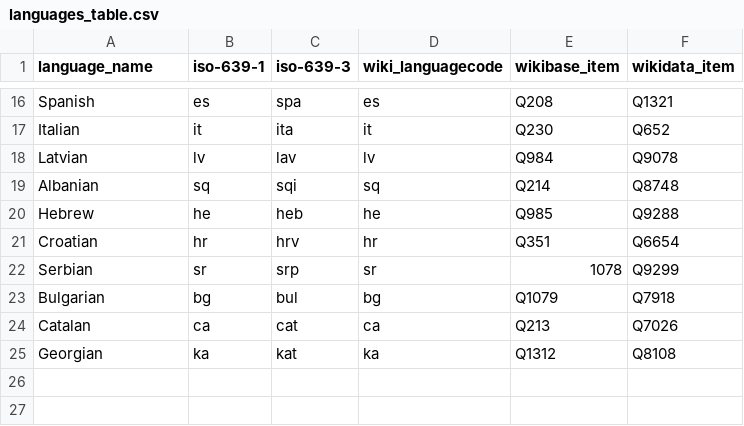
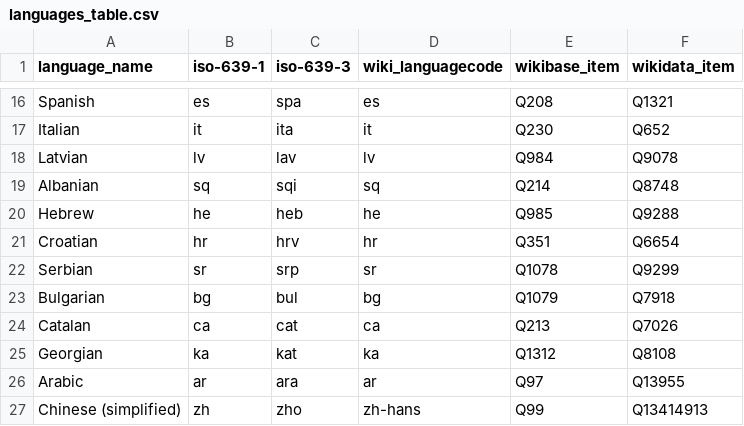
Before and after one commit to dlindem/wikibase, a CSV file: eneoli/data/languages_table.csv, drawn as a sheet; only a part is shown, gaps mark what is left out.

```diff
--- a/eneoli/data/languages_table.csv
+++ b/eneoli/data/languages_table.csv
@@ -21,3 +21,3 @@ Hebrew,he,heb,he,Q985,Q9288
 Croatian,hr,hrv,hr,Q351,Q6654
-Serbian,sr,srp,sr,1078,Q9299
+Serbian,sr,srp,sr,Q1078,Q9299
 Bulgarian,bg,bul,bg,Q1079,Q7918
@@ -25 +25,3 @@ Catalan,ca,cat,ca,Q213,Q7026
 Georgian,ka,kat,ka,Q1312,Q8108
+Arabic,ar,ara,ar,Q97,Q13955
+Chinese (simplified),zh,zho,zh-hans,Q99,Q13414913
```
Also changed, not shown: 2 other files.
